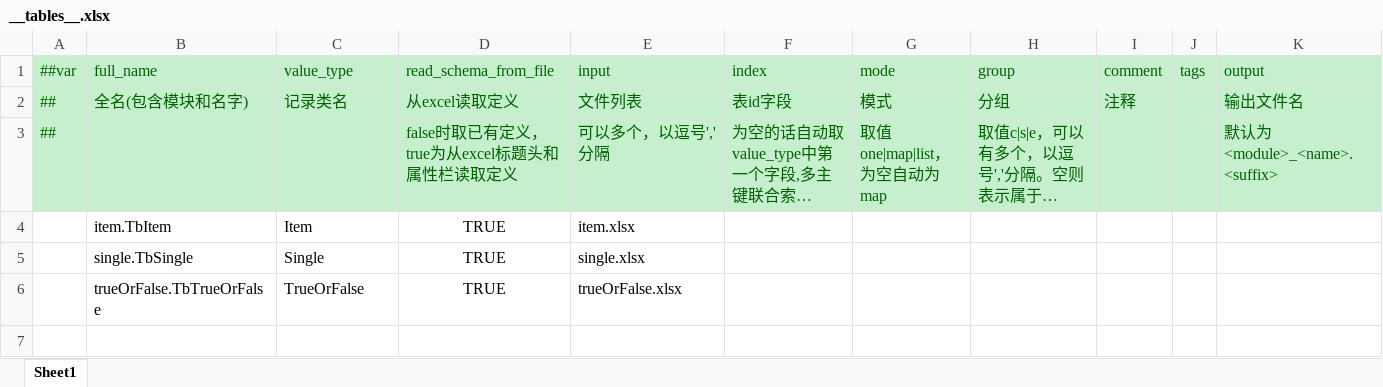
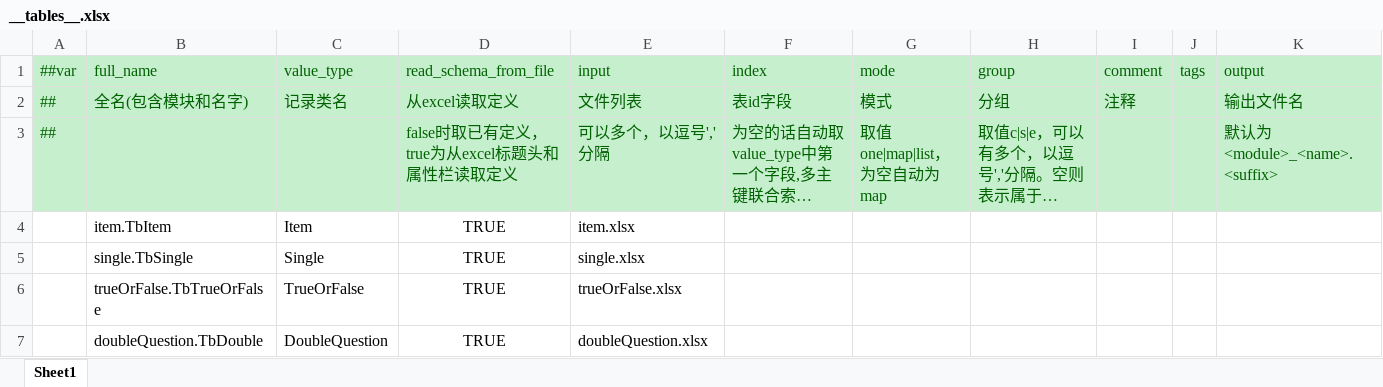
Before and after one commit to qqw1584913629/MHFramework, an Excel workbook: Excel/__tables__.xlsx, sheet Sheet1, drawn as a sheet; long unchanged cells end in …; values as stored, in another font and other column widths than the file's, no borders; the diff names each change by its address in the sheet, - before the commit and + after, or states it on an @@ line.

```diff
--- a/Excel/__tables__.xlsx (sheet Sheet1)
+++ b/Excel/__tables__.xlsx (sheet Sheet1)
+row 7:  | doubleQuestion.TbDouble | DoubleQuestion | TRUE | doubleQuestion.xlsx
```
Also changed, not shown: 26 other files.
